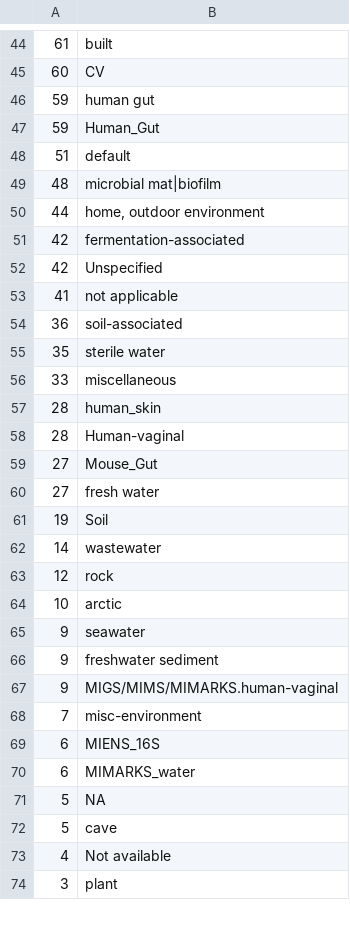
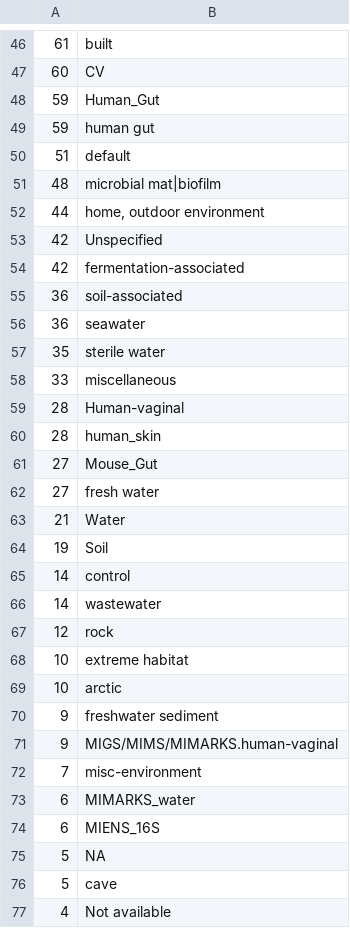
Before and after one commit to INCATools/biosample-analysis, a TSV file: target/distinct-env_package.tsv, drawn as a sheet; only a part is shown, gaps mark what is left out; the shorter side is filled out with more unchanged rows; the diff covers the shown part only.

Commit message:
only processing rows from recognizable packages

```diff
--- a/target/distinct-env_package.tsv
+++ b/target/distinct-env_package.tsv
@@ -45,4 +47,4 @@
 60	CV
+59	Human_Gut
 59	human gut
-59	Human_Gut
 51	default
@@ -50,17 +52,19 @@
 44	home, outdoor environment
+42	Unspecified
 42	fermentation-associated
-42	Unspecified
-41	not applicable
 36	soil-associated
+36	seawater
 35	sterile water
 33	miscellaneous
+28	Human-vaginal
 28	human_skin
-28	Human-vaginal
 27	Mouse_Gut
 27	fresh water
+21	Water
 19	Soil
+14	control
 14	wastewater
 12	rock
+10	extreme habitat
 10	arctic
-9	seawater
 9	freshwater sediment
@@ -68,4 +72,4 @@
 7	misc-environment
+6	MIMARKS_water
 6	MIENS_16S
-6	MIMARKS_water
 5	NA
```
Also changed, not shown: 10 added rows, 9 removed rows, 9 moved rows and 12 edited cells elsewhere in this file, 2 other files.
